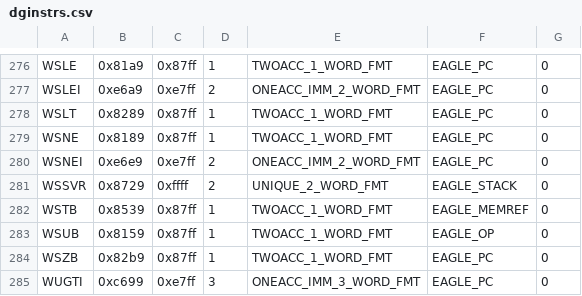
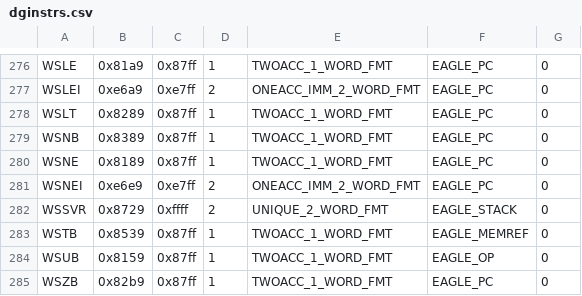
Before and after one commit to SMerrony/dgemug, a CSV file: cmd/dginstr/dginstrs.csv, drawn as a sheet; only a part is shown, gaps mark what is left out; the shorter side is filled out with more unchanged rows; the diff names each change by its address in the sheet, - before the commit and + after, or states it on an @@ line.

Commit message:
Add WSNB

```diff
--- a/cmd/dginstr/dginstrs.csv
+++ b/cmd/dginstr/dginstrs.csv
+row 279: WSNB | 0x8389 | 0x87ff | 1 | TWOACC_1_WORD_FMT | EAGLE_PC | 0
```
